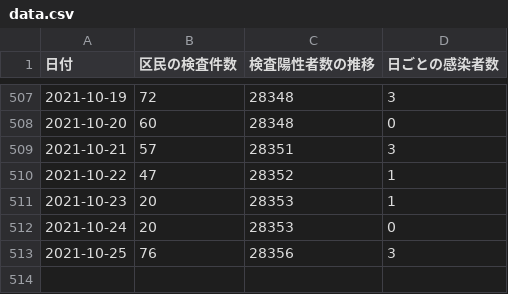
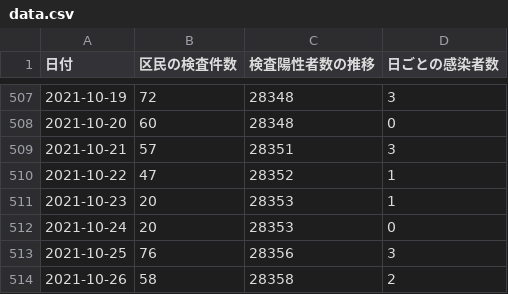
Before and after one commit to frogcat/covid19-setagaya, a CSV file: docs/data.csv, drawn as a sheet; only a part is shown, gaps mark what is left out; the diff names each change by its address in the sheet, - before the commit and + after, or states it on an @@ line.

Commit message:
Update data.html and data.csv

```diff
--- a/docs/data.csv
+++ b/docs/data.csv
+row 514: 2021-10-26 | 58 | 28358 | 2
```
Also changed, not shown: 1 other file.
